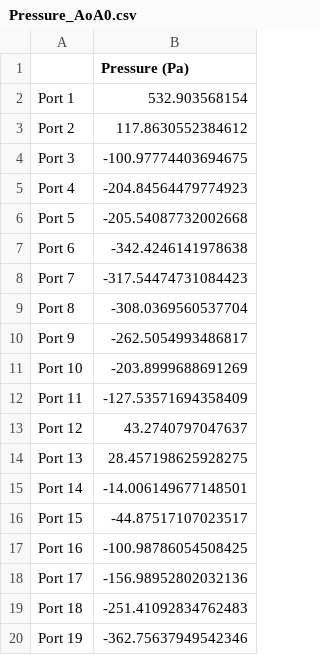
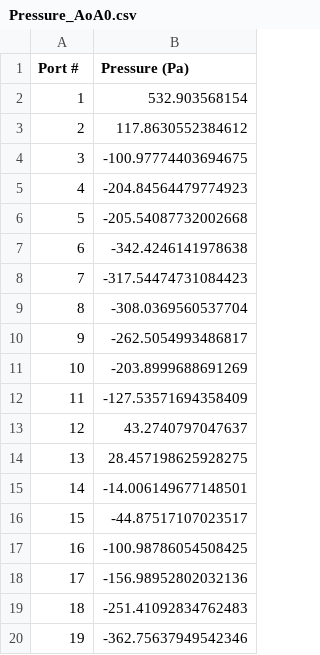
Before and after one commit to Gigigo16/AER303-Airfoil, a CSV file: data/CSV/Pressure_AoA0.csv, drawn as a sheet.

Commit message:
added rake pressure csv function and other fixes.

```diff
--- a/data/CSV/Pressure_AoA0.csv
+++ b/data/CSV/Pressure_AoA0.csv
@@ -1,20 +1,20 @@
-,Pressure (Pa)
-Port 1,532.903568154
-Port 2,117.8630552384612
-Port 3,-100.97774403694675
-Port 4,-204.84564479774923
-Port 5,-205.54087732002668
-Port 6,-342.4246141978638
-Port 7,-317.54474731084423
-Port 8,-308.0369560537704
-Port 9,-262.5054993486817
-Port 10,-203.8999688691269
-Port 11,-127.53571694358409
-Port 12,43.2740797047637
-Port 13,28.457198625928275
-Port 14,-14.006149677148501
-Port 15,-44.87517107023517
-Port 16,-100.98786054508425
-Port 17,-156.98952802032136
-Port 18,-251.41092834762483
-Port 19,-362.75637949542346
+Port #,Pressure (Pa)
+1,532.903568154
+2,117.8630552384612
+3,-100.97774403694675
+4,-204.84564479774923
+5,-205.54087732002668
+6,-342.4246141978638
+7,-317.54474731084423
+8,-308.0369560537704
+9,-262.5054993486817
+10,-203.8999688691269
+11,-127.53571694358409
+12,43.2740797047637
+13,28.457198625928275
+14,-14.006149677148501
+15,-44.87517107023517
+16,-100.98786054508425
+17,-156.98952802032136
+18,-251.41092834762483
+19,-362.75637949542346
```
Also changed, not shown: data/CSV/Pressure_AoA10.csv, data/CSV/Pressure_AoA11.csv, 10 other files.
